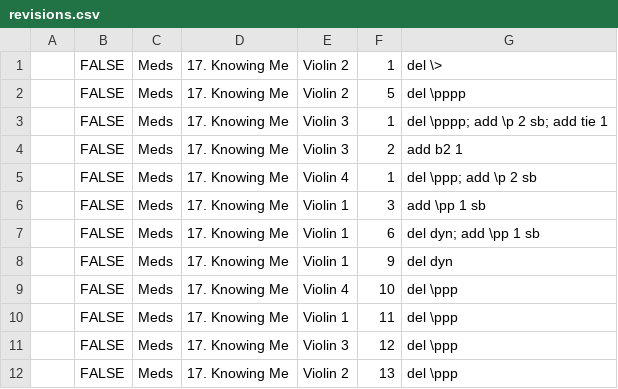
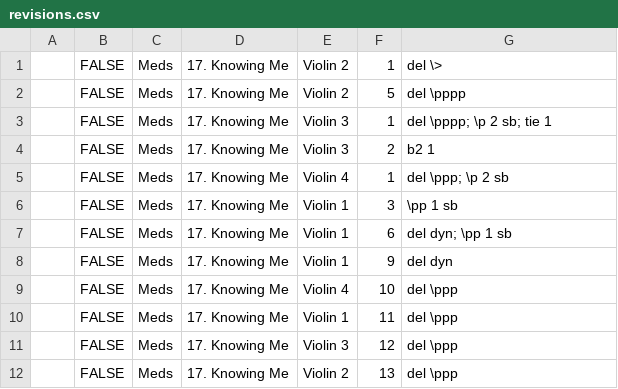
Before and after one commit to Xeralp-R/tyftm_music, a CSV file: automations/revisions.csv, drawn as a sheet; only a part is shown; the diff covers the shown part only.

```diff
--- a/automations/revisions.csv
+++ b/automations/revisions.csv
@@ -2,7 +2,7 @@
 ,FALSE,Meds,17. Knowing Me,Violin 2,5,"del \pppp",,,,
-,FALSE,Meds,17. Knowing Me,Violin 3,1,"del \pppp; add \p 2 sb; add tie 1",,,,
-,FALSE,Meds,17. Knowing Me,Violin 3,2,"add b2 1",,,,
-,FALSE,Meds,17. Knowing Me,Violin 4,1,"del \ppp; add \p 2 sb",,,,
-,FALSE,Meds,17. Knowing Me,Violin 1,3,"add \pp 1 sb",,,,
-,FALSE,Meds,17. Knowing Me,Violin 1,6,"del dyn; add \pp 1 sb",,,,
+,FALSE,Meds,17. Knowing Me,Violin 3,1,"del \pppp; \p 2 sb; tie 1",,,,
+,FALSE,Meds,17. Knowing Me,Violin 3,2,"b2 1",,,,
+,FALSE,Meds,17. Knowing Me,Violin 4,1,"del \ppp; \p 2 sb",,,,
+,FALSE,Meds,17. Knowing Me,Violin 1,3,"\pp 1 sb",,,,
+,FALSE,Meds,17. Knowing Me,Violin 1,6,"del dyn; \pp 1 sb",,,,
 ,FALSE,Meds,17. Knowing Me,Violin 1,9,"del dyn",,,,
```
Also changed, not shown: 7 added rows, 2 removed rows and 16 edited cells elsewhere in this file, 11 other files.
